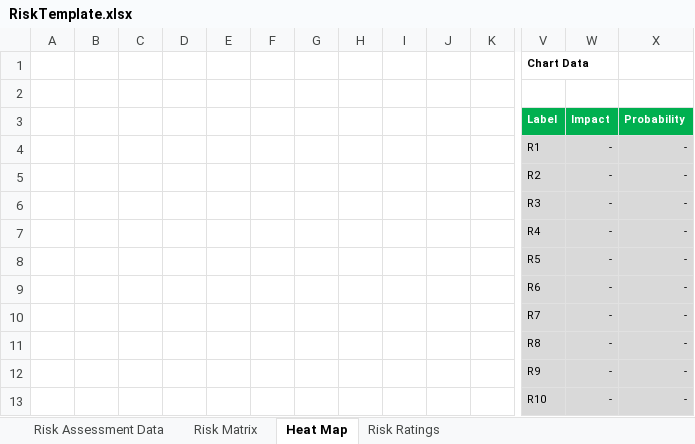
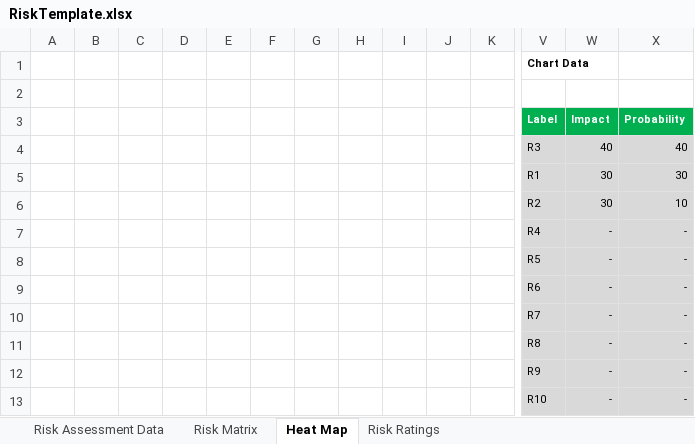
Before and after one commit to preilly16/cybersecurity-bootcamp-repository, an Excel workbook: 02-GRC/Day 2 - March 26th 2020/Activities/02_Risk_Analysis/Unsolved/RiskTemplate.xlsx, sheet Heat Map, drawn as a sheet; only a part is shown, gaps mark what is left out; values as stored, in another font and other column widths than the file's, no borders; charts and pictures not drawn; removed rows and columns are numbered as before the commit, all else as after; rows hold the shown columns only; the diff names each change by its address in the sheet, - before the commit and + after, or states it on an @@ line.

```diff
--- a/02-GRC/Day 2 - March 26th 2020/Activities/02_Risk_Analysis/Unsolved/RiskTemplate.xlsx (sheet Heat Map)
+++ b/02-GRC/Day 2 - March 26th 2020/Activities/02_Risk_Analysis/Unsolved/RiskTemplate.xlsx (sheet Heat Map)
-row 4:  |  |  |  |  |  |  |  |  |  |  | R1 | - | -
-row 5:  |  |  |  |  |  |  |  |  |  |  | R2 | - | -
-row 6:  |  |  |  |  |  |  |  |  |  |  | R3 | - | -
+row 4:  |  |  |  |  |  |  |  |  |  |  | R3 | 40 | 40
+row 5:  |  |  |  |  |  |  |  |  |  |  | R1 | 30 | 30
+row 6:  |  |  |  |  |  |  |  |  |  |  | R2 | 30 | 10
```
Also changed, not shown: sheet Risk Assessment Data, sheet Risk Matrix, charts or pictures, 5 other files.
